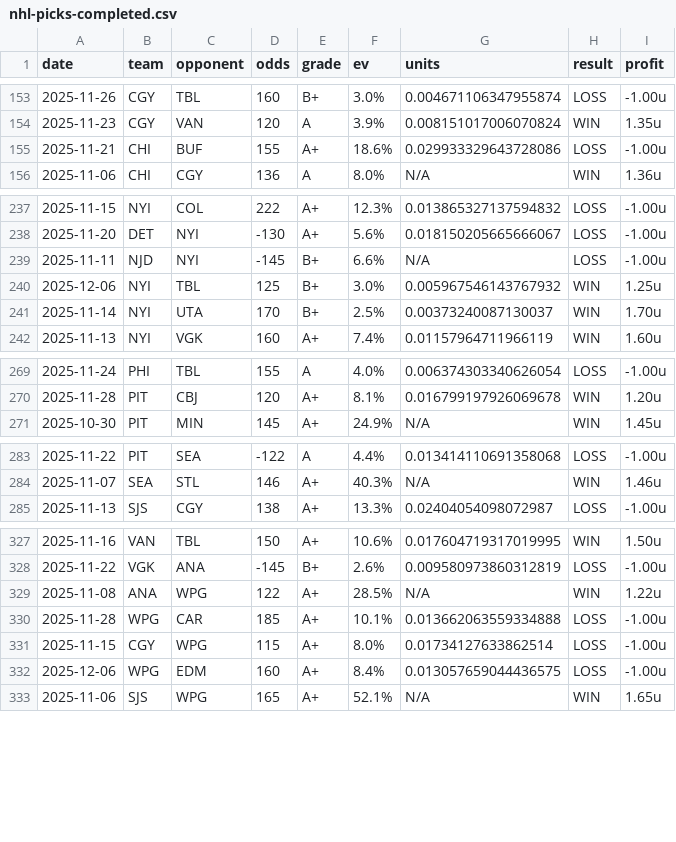
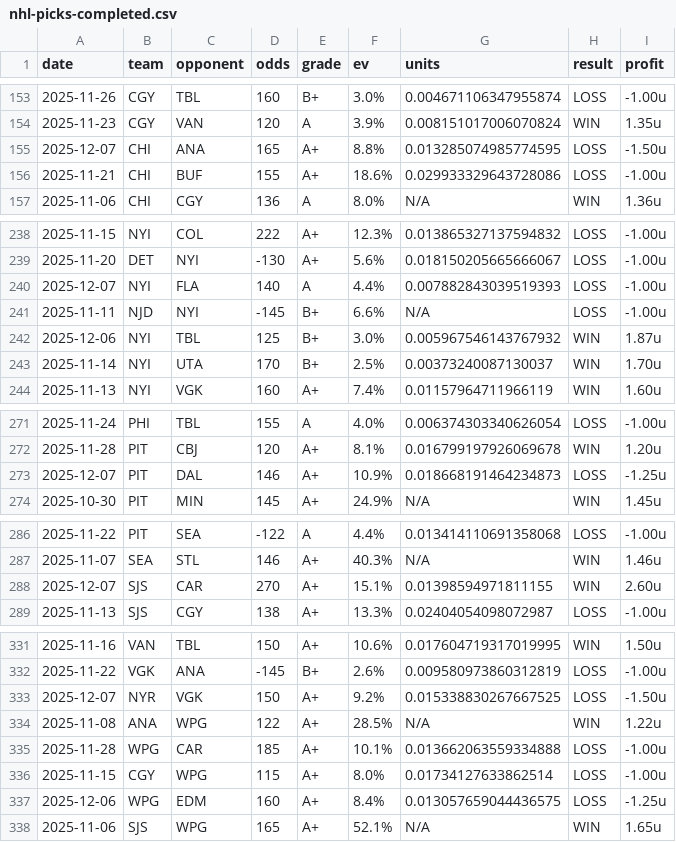
Before and after one commit to dpk1212/nhl-savant, a CSV file: public/data/nhl-picks-completed.csv, drawn as a sheet; only a part is shown, gaps mark what is left out; the diff covers the shown part only.

```diff
--- a/public/data/nhl-picks-completed.csv
+++ b/public/data/nhl-picks-completed.csv
@@ -154,2 +154,3 @@ date,team,opponent,odds,grade,ev,units,result,profit
 2025-11-23,CGY,VAN,120,A,3.9%,0.008151017006070824,WIN,1.35u
+2025-12-07,CHI,ANA,165,A+,8.8%,0.013285074985774595,LOSS,-1.50u
 2025-11-21,CHI,BUF,155,A+,18.6%,0.029933329643728086,LOSS,-1.00u
@@ -238,4 +239,5 @@ date,team,opponent,odds,grade,ev,units,result,profit
 2025-11-20,DET,NYI,-130,A+,5.6%,0.018150205665666067,LOSS,-1.00u
+2025-12-07,NYI,FLA,140,A,4.4%,0.007882843039519393,LOSS,-1.00u
 2025-11-11,NJD,NYI,-145,B+,6.6%,N/A,LOSS,-1.00u
-2025-12-06,NYI,TBL,125,B+,3.0%,0.005967546143767932,WIN,1.25u
+2025-12-06,NYI,TBL,125,B+,3.0%,0.005967546143767932,WIN,1.87u
 2025-11-14,NYI,UTA,170,B+,2.5%,0.00373240087130037,WIN,1.70u
@@ -270,2 +272,3 @@ date,team,opponent,odds,grade,ev,units,result,profit
 2025-11-28,PIT,CBJ,120,A+,8.1%,0.016799197926069678,WIN,1.20u
+2025-12-07,PIT,DAL,146,A+,10.9%,0.018668191464234873,LOSS,-1.25u
 2025-10-30,PIT,MIN,145,A+,24.9%,N/A,WIN,1.45u
@@ -284,2 +287,3 @@ date,team,opponent,odds,grade,ev,units,result,profit
 2025-11-07,SEA,STL,146,A+,40.3%,N/A,WIN,1.46u
+2025-12-07,SJS,CAR,270,A+,15.1%,0.01398594971811155,WIN,2.60u
 2025-11-13,SJS,CGY,138,A+,13.3%,0.02404054098072987,LOSS,-1.00u
@@ -328,2 +332,3 @@ date,team,opponent,odds,grade,ev,units,result,profit
 2025-11-22,VGK,ANA,-145,B+,2.6%,0.009580973860312819,LOSS,-1.00u
+2025-12-07,NYR,VGK,150,A+,9.2%,0.015338830267667525,LOSS,-1.50u
 2025-11-08,ANA,WPG,122,A+,28.5%,N/A,WIN,1.22u
@@ -331,3 +336,3 @@ date,team,opponent,odds,grade,ev,units,result,profit
 2025-11-15,CGY,WPG,115,A+,8.0%,0.01734127633862514,LOSS,-1.00u
-2025-12-06,WPG,EDM,160,A+,8.4%,0.013057659044436575,LOSS,-1.00u
+2025-12-06,WPG,EDM,160,A+,8.4%,0.013057659044436575,LOSS,-1.25u
 2025-11-06,SJS,WPG,165,A+,52.1%,N/A,WIN,1.65u
```
Also changed, not shown: 1 edited cell elsewhere in this file, public/data/cbb-picks-completed.csv, 1 other file.
